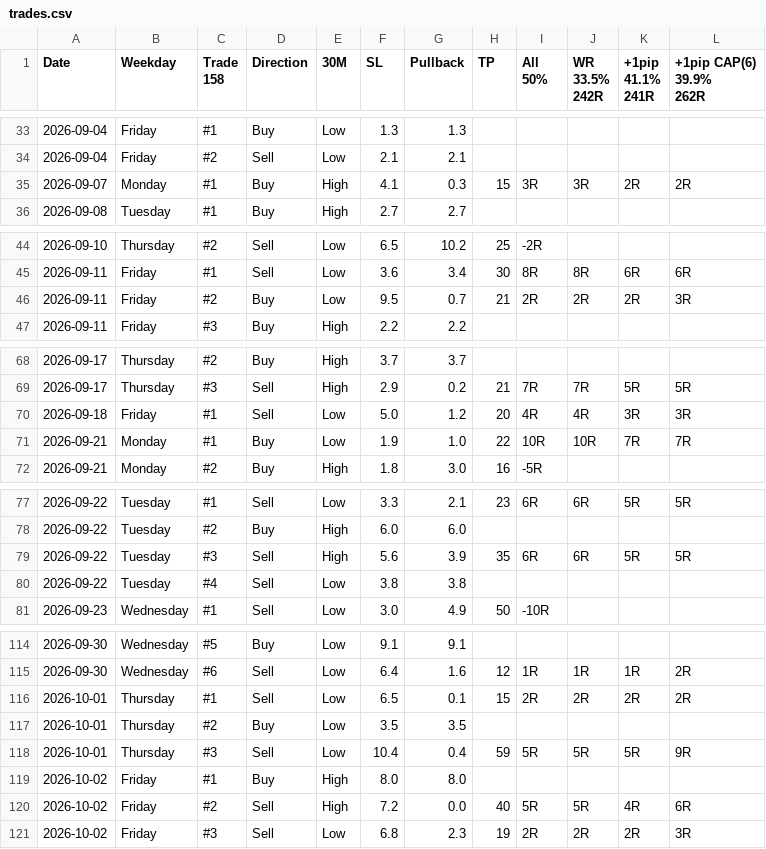
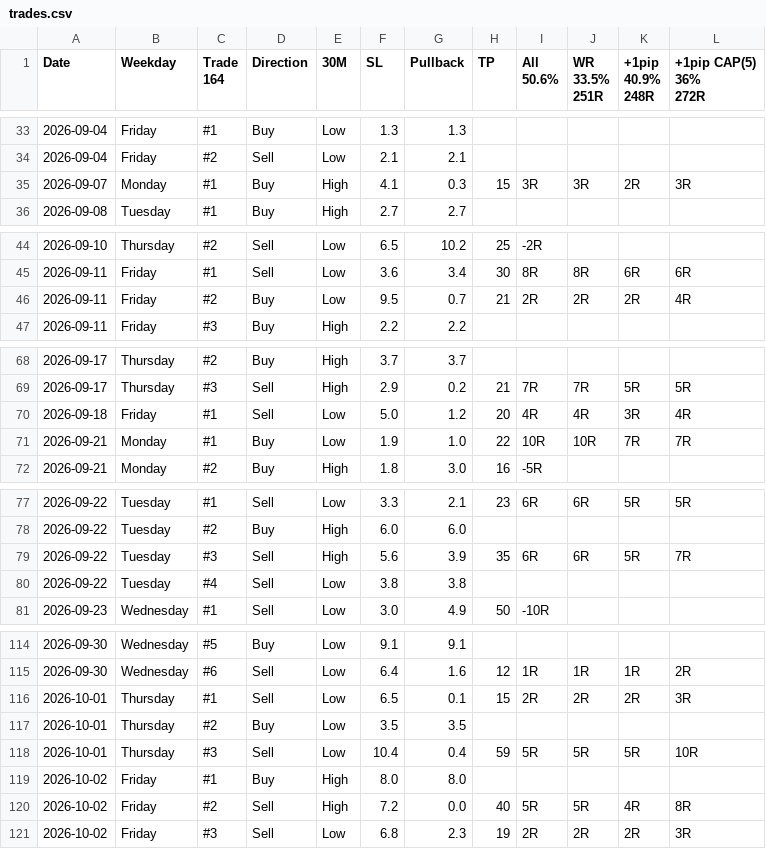
Before and after one commit to ReekenX/forex-backtester, a CSV file: strategies/30MCR/trades.csv, drawn as a sheet; only a part is shown, gaps mark what is left out; the diff covers the shown part only.

Commit message:
chore: add new trades data for 30MCR

```diff
--- a/strategies/30MCR/trades.csv
+++ b/strategies/30MCR/trades.csv
@@ -1,9 +1,9 @@
-Date,Weekday,"Trade
-158",Direction,30M,SL,Pullback,TP,"All
-50%","WR
-33.5%
-242R","+1pip
-41.1%
-241R","+1pip CAP(6)
-39.9%
-262R"
+Date,Weekday,"Trade
+164",Direction,30M,SL,Pullback,TP,"All
+50.6%","WR
+33.5%
+251R","+1pip
+40.9%
+248R","+1pip CAP(5)
+36%
+272R"
@@ -42,3 +42,3 @@ Date,Weekday,"Trade
 2026-09-04,Friday,#2,Sell,Low,2.1,2.1,,,,,
-2026-09-07,Monday,#1,Buy,High,4.1,0.3,15,3R,3R,2R,2R
+2026-09-07,Monday,#1,Buy,High,4.1,0.3,15,3R,3R,2R,3R
 2026-09-08,Tuesday,#1,Buy,High,2.7,2.7,,,,,
@@ -53,3 +53,3 @@ Date,Weekday,"Trade
 2026-09-11,Friday,#1,Sell,Low,3.6,3.4,30,8R,8R,6R,6R
-2026-09-11,Friday,#2,Buy,Low,9.5,0.7,21,2R,2R,2R,3R
+2026-09-11,Friday,#2,Buy,Low,9.5,0.7,21,2R,2R,2R,4R
 2026-09-11,Friday,#3,Buy,High,2.2,2.2,,,,,
@@ -77,3 +77,3 @@ Date,Weekday,"Trade
 2026-09-17,Thursday,#3,Sell,High,2.9,0.2,21,7R,7R,5R,5R
-2026-09-18,Friday,#1,Sell,Low,5.0,1.2,20,4R,4R,3R,3R
+2026-09-18,Friday,#1,Sell,Low,5.0,1.2,20,4R,4R,3R,4R
 2026-09-21,Monday,#1,Buy,Low,1.9,1.0,22,10R,10R,7R,7R
@@ -86,3 +86,3 @@ Date,Weekday,"Trade
 2026-09-22,Tuesday,#2,Buy,High,6.0,6.0,,,,,
-2026-09-22,Tuesday,#3,Sell,High,5.6,3.9,35,6R,6R,5R,5R
+2026-09-22,Tuesday,#3,Sell,High,5.6,3.9,35,6R,6R,5R,7R
 2026-09-22,Tuesday,#4,Sell,Low,3.8,3.8,,,,,
@@ -123,7 +123,7 @@ Date,Weekday,"Trade
 2026-09-30,Wednesday,#6,Sell,Low,6.4,1.6,12,1R,1R,1R,2R
-2026-10-01,Thursday,#1,Sell,Low,6.5,0.1,15,2R,2R,2R,2R
+2026-10-01,Thursday,#1,Sell,Low,6.5,0.1,15,2R,2R,2R,3R
 2026-10-01,Thursday,#2,Buy,Low,3.5,3.5,,,,,
-2026-10-01,Thursday,#3,Sell,Low,10.4,0.4,59,5R,5R,5R,9R
+2026-10-01,Thursday,#3,Sell,Low,10.4,0.4,59,5R,5R,5R,10R
 2026-10-02,Friday,#1,Buy,High,8.0,8.0,,,,,
-2026-10-02,Friday,#2,Sell,High,7.2,0.0,40,5R,5R,4R,6R
+2026-10-02,Friday,#2,Sell,High,7.2,0.0,40,5R,5R,4R,8R
 2026-10-02,Friday,#3,Sell,Low,6.8,2.3,19,2R,2R,2R,3R
```
Also changed, not shown: 6 added rows and 14 edited cells elsewhere in this file.
